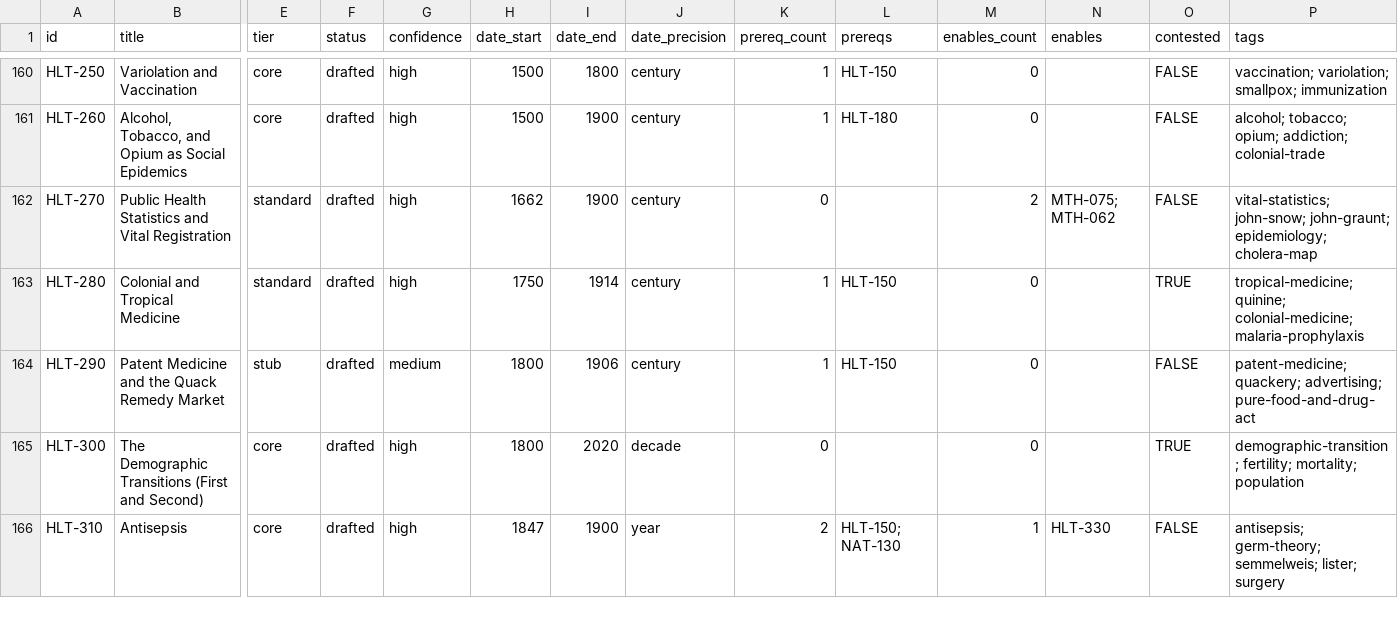
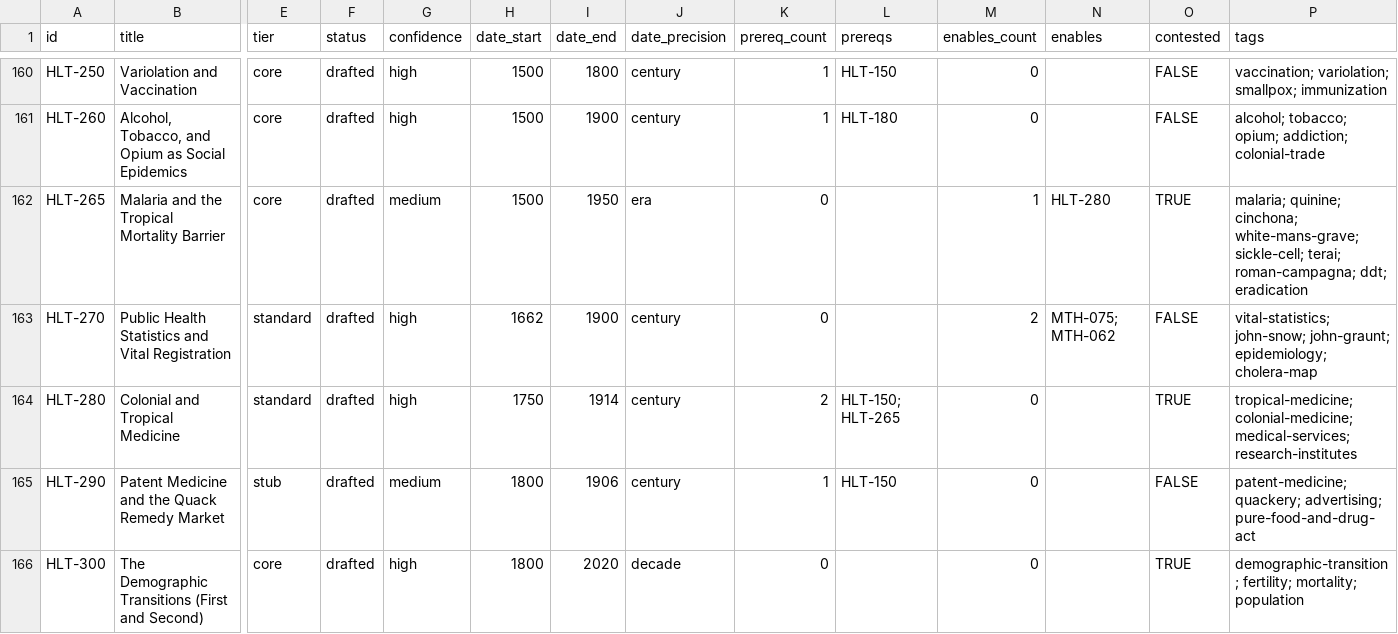
Before and after one commit to sergeyzoloto/grand-strategy-game, a CSV file: _meta/indexes/corpus-index.csv, drawn as a sheet; only a part is shown, gaps mark what is left out; the shorter side is filled out with more unchanged rows; addresses are those after the commit; rows hold the shown columns only; the diff names each change by its address in the sheet, - before the commit and + after, or states it on an @@ line.

```diff
--- a/_meta/indexes/corpus-index.csv
+++ b/_meta/indexes/corpus-index.csv
+row 162: HLT-265 | Malaria and the Tropical Mortality Barrier | core | drafted | medium | 1500 | 1950 | era | 0 |  | 1 | HLT-280 | TRUE | malaria; quinine; cinchona; white-mans-grave; sickle-cell; terai; roman-campagna; ddt; eradication
-K164 (prereq_count): 1
+K164 (prereq_count): 2
-L164 (prereqs): HLT-150
+L164 (prereqs): HLT-150; HLT-265
-P164 (tags): tropical-medicine; quinine; colonial-medicine; malaria-prophylaxis
+P164 (tags): tropical-medicine; colonial-medicine; medical-services; research-institutes
```
Also changed, not shown: 8 other files.
